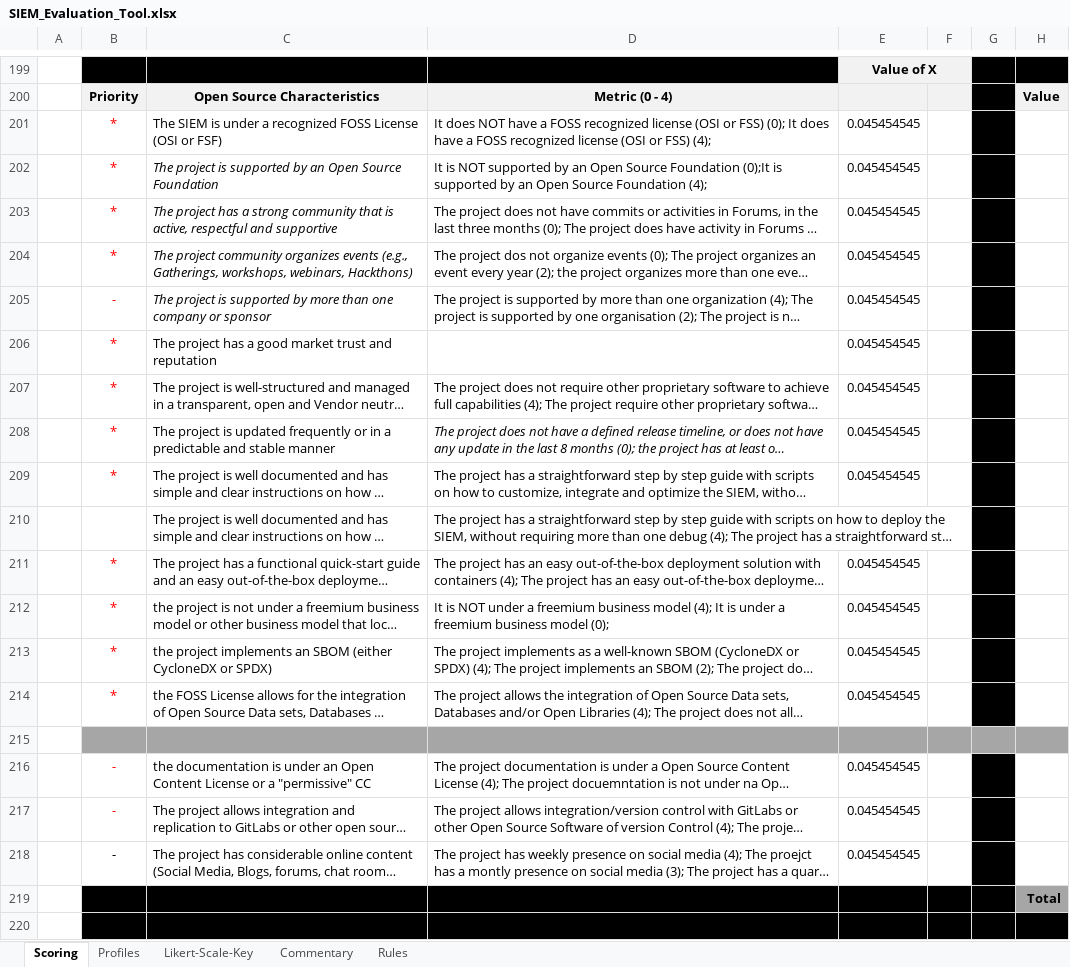
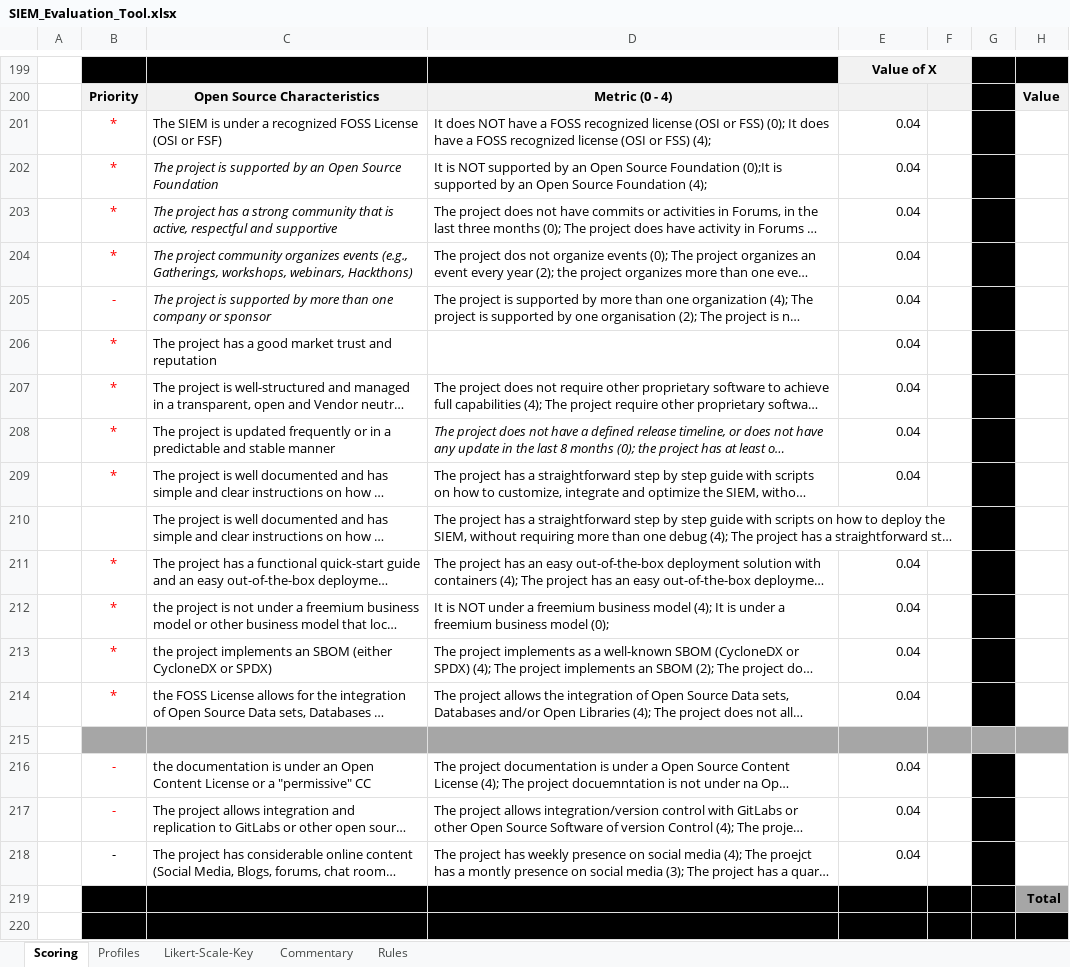
Before and after one commit to LambdaXVII/SIEM-Selection-Methodology, an Excel workbook: SIEM_Evaluation_Tool.xlsx, sheet Scoring, drawn as a sheet; only a part is shown, gaps mark what is left out; long unchanged cells end in …; values as stored, in another font and other column widths than the file's, no borders; the diff covers the shown part only; the diff names each change by its address in the sheet, - before the commit and + after, or states it on an @@ line.

Commit message:
update_meeting

```diff
--- a/SIEM_Evaluation_Tool.xlsx (sheet Scoring)
+++ b/SIEM_Evaluation_Tool.xlsx (sheet Scoring)
-E201:E209: 0.045454545
+E201:E209: 0.04
-E211:E214: 0.045454545
+E211:E214: 0.04
-E216:E218: 0.045454545
+E216:E218: 0.04
```
Also changed, not shown: 3 added rows, 14 edited cells and cell formats elsewhere in this sheet.
